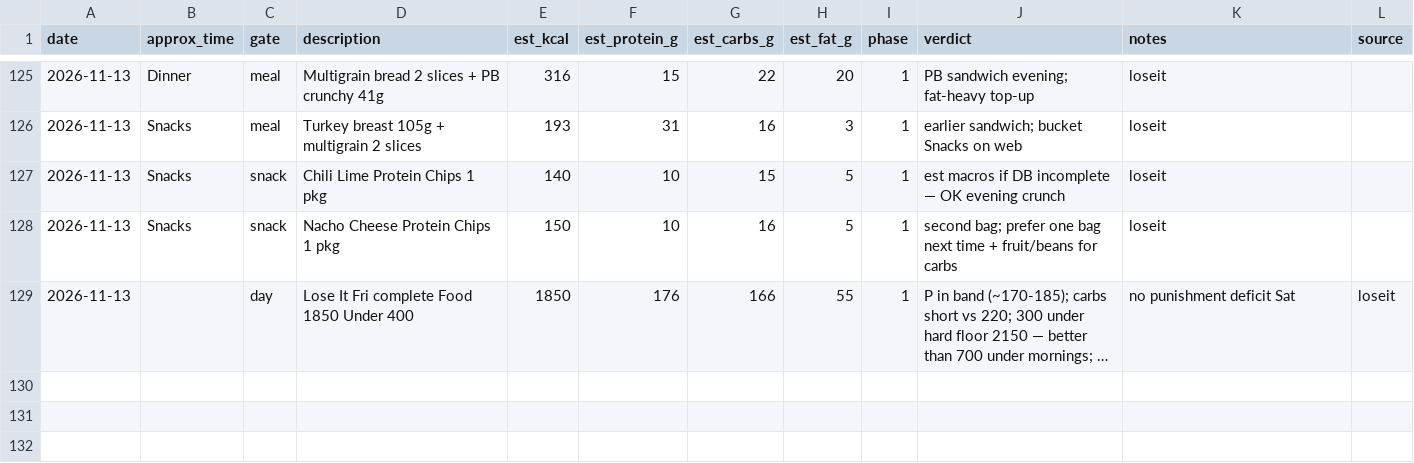
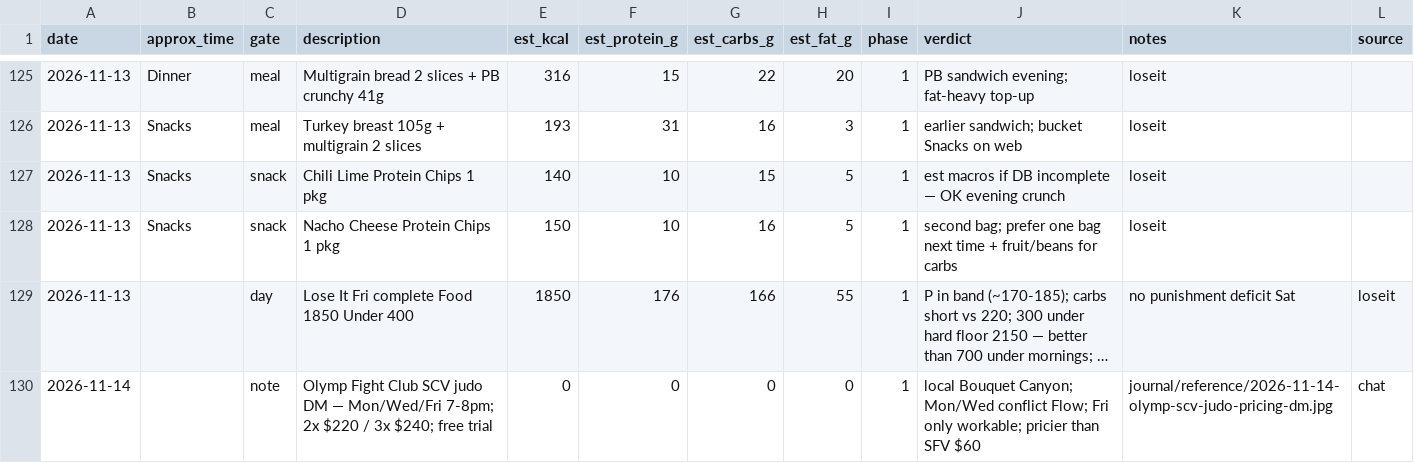
Before and after one commit to kay-rey/athlete-os, a CSV file: journal/meals.csv, drawn as a sheet; only a part is shown, gaps mark what is left out; long unchanged cells end in …; the diff names each change by its address in the sheet, - before the commit and + after, or states it on an @@ line.

```diff
--- a/journal/meals.csv
+++ b/journal/meals.csv
+row 130: 2026-11-14 |  | note | Olymp Fight Club SCV judo DM — Mon/Wed/Fri 7-8pm; 2x $220 / 3x $240; free trial | 0 | 0 | 0 | 0 | 1 | local Bouquet Canyon; Mon/Wed conflict Flow; Fri only workable; pricier than SFV $60 | journal/reference/2026-11-14-olymp-scv-judo-pricing-dm.jpg | chat
```
Also changed, not shown: 1 other file.
